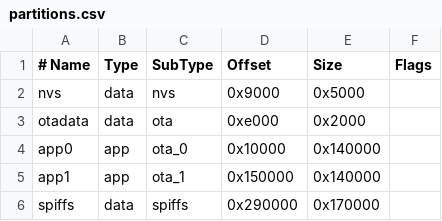
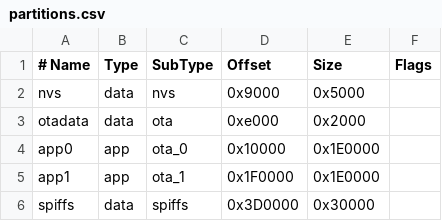
Before and after one commit to RP6conrad/ESP-GPS-Logger, a CSV file: partitions.csv, drawn as a sheet; the diff names each change by its address in the sheet, - before the commit and + after, or states it on an @@ line.

Commit message:
SW7.0beta
Changes SW 7.0a
Added auto-upload to speedsurf.app. If wlan connected, al $.gpy files are uploaded to speedsurf if api key is present
api key is stored in preferences.h
gpio12 is now ouput for screen T5 Version 2.4
New partition table with 1.9MB app, needed for https uploading
New gpy files are ending with $.gpy, after uploading name changes to *.gpy
Added compile macro AUTO_UPLOAD_SPEEDSURF (Definitions.h) for compiling without auto upload : bin still fitts in the old partition then With auto-upload : Sketch uses 1376406 bytes (65%) of program storage space. Maximum is 2097152 bytes.
Without auto-upload : Sketch uses 1212586 bytes (92%) of program storage space. Maximum is 1310720 bytes.

```diff
--- a/partitions.csv
+++ b/partitions.csv
-E4:E5 (Size): 0x140000
+E4:E5 (Size): 0x1E0000
-D5 (Offset): 0x150000
+D5 (Offset): 0x1F0000
-D6 (Offset): 0x290000
+D6 (Offset): 0x3D0000
-E6 (Size): 0x170000
+E6 (Size): 0x30000
```
Also changed, not shown: 23 other files.
